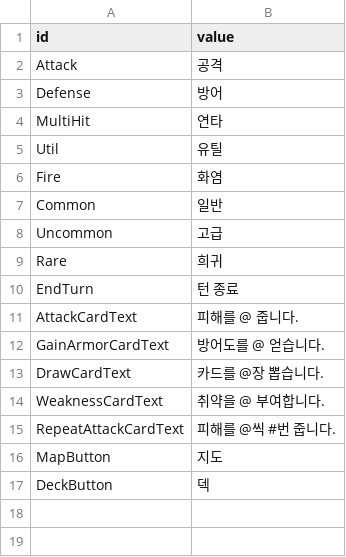
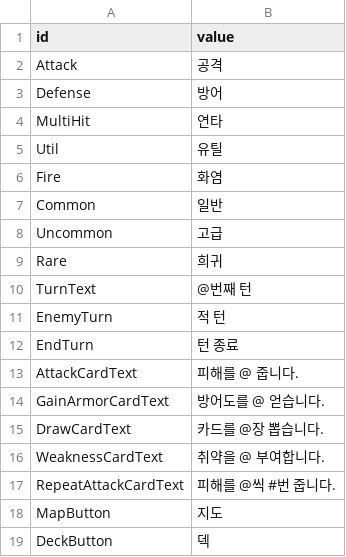
Before and after one commit to Devel-Rocket-ClassRoom/minigame-project-LteFroggy, a CSV file: Assets/Resources/Datas/StringTables/KorStringData.csv, drawn as a sheet; the diff names each change by its address in the sheet, - before the commit and + after, or states it on an @@ line.

Commit message:
feat(#73) : 턴/적 턴 텍스트 StringTable 연동
- 하드코딩된 턴 번호, 적 턴 문자열을 StringTable로 이관하여 현지화 일관성 유지

```diff
--- a/Assets/Resources/Datas/StringTables/KorStringData.csv
+++ b/Assets/Resources/Datas/StringTables/KorStringData.csv
+row 10: TurnText | @번째 턴
+row 11: EnemyTurn | 적 턴
```
Also changed, not shown: 1 other file.
